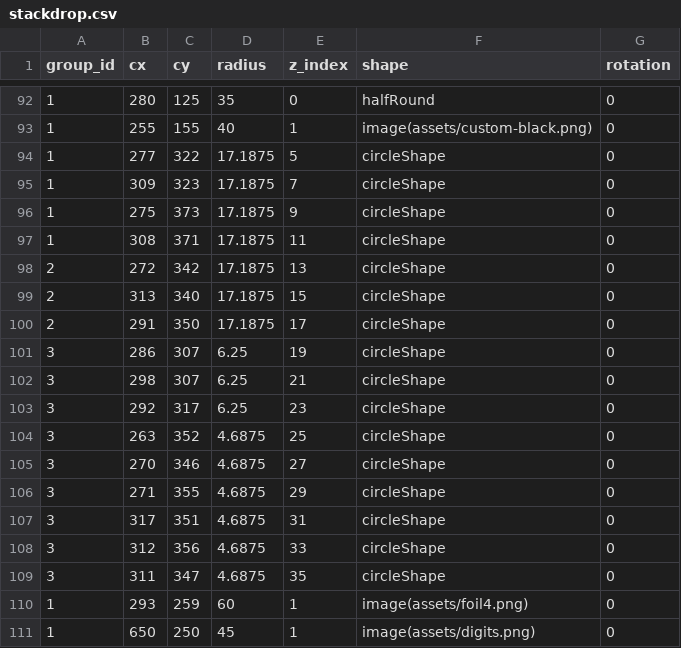
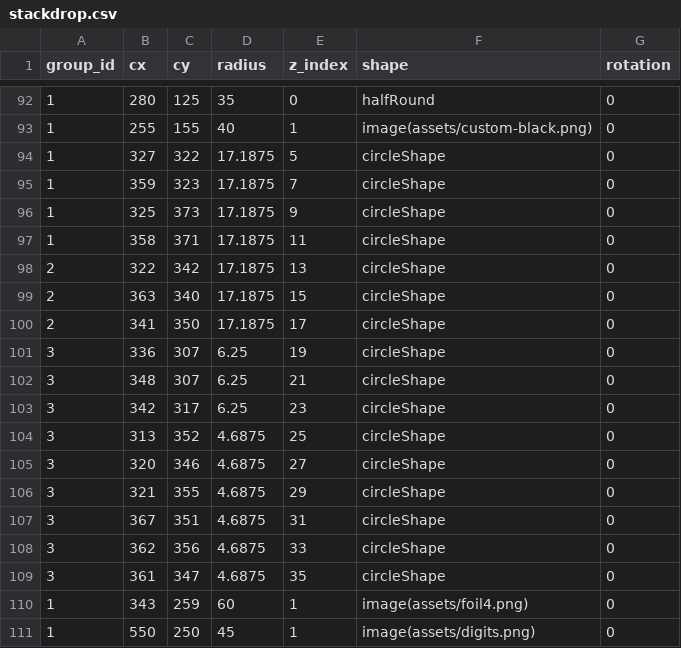
Before and after one commit to matthematician/KeyWe-Studio, a CSV file: assets/designs/stackdrop.csv, drawn as a sheet; only a part is shown, gaps mark what is left out.

Commit message:
Nudged stack over in stackdrop

```diff
--- a/assets/designs/stackdrop.csv
+++ b/assets/designs/stackdrop.csv
@@ -93,19 +93,19 @@ group_id,cx,cy,radius,z_index,shape,rotation
 1,255,155,40,1,image(assets/custom-black.png),0
-1,277,322,17.1875,5,circleShape,0
-1,309,323,17.1875,7,circleShape,0
-1,275,373,17.1875,9,circleShape,0
-1,308,371,17.1875,11,circleShape,0
-2,272,342,17.1875,13,circleShape,0
-2,313,340,17.1875,15,circleShape,0
-2,291,350,17.1875,17,circleShape,0
-3,286,307,6.25,19,circleShape,0
-3,298,307,6.25,21,circleShape,0
-3,292,317,6.25,23,circleShape,0
-3,263,352,4.6875,25,circleShape,0
-3,270,346,4.6875,27,circleShape,0
-3,271,355,4.6875,29,circleShape,0
-3,317,351,4.6875,31,circleShape,0
-3,312,356,4.6875,33,circleShape,0
-3,311,347,4.6875,35,circleShape,0
-1,293,259,60,1,image(assets/foil4.png),0
-1,650,250,45,1,image(assets/digits.png),0
+1,327,322,17.1875,5,circleShape,0
+1,359,323,17.1875,7,circleShape,0
+1,325,373,17.1875,9,circleShape,0
+1,358,371,17.1875,11,circleShape,0
+2,322,342,17.1875,13,circleShape,0
+2,363,340,17.1875,15,circleShape,0
+2,341,350,17.1875,17,circleShape,0
+3,336,307,6.25,19,circleShape,0
+3,348,307,6.25,21,circleShape,0
+3,342,317,6.25,23,circleShape,0
+3,313,352,4.6875,25,circleShape,0
+3,320,346,4.6875,27,circleShape,0
+3,321,355,4.6875,29,circleShape,0
+3,367,351,4.6875,31,circleShape,0
+3,362,356,4.6875,33,circleShape,0
+3,361,347,4.6875,35,circleShape,0
+1,343,259,60,1,image(assets/foil4.png),0
+1,550,250,45,1,image(assets/digits.png),0
```
